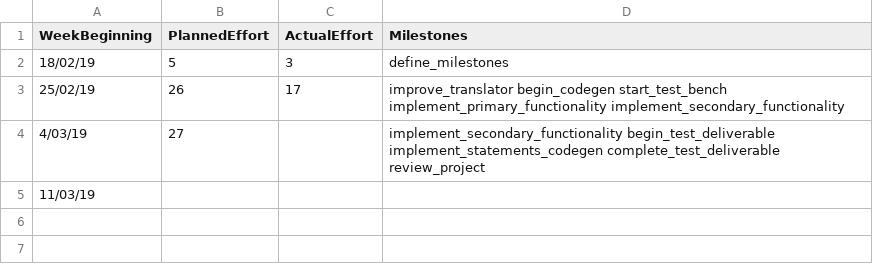
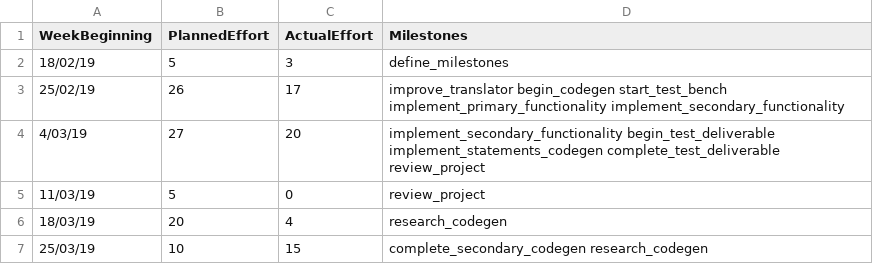
Before and after one commit to artreon/langproc2019, a CSV file: management/schedule.csv, drawn as a sheet; the diff names each change by its address in the sheet, - before the commit and + after, or states it on an @@ line.

```diff
--- a/management/schedule.csv
+++ b/management/schedule.csv
-C4 (ActualEffort): (empty)
+C4 (ActualEffort): 20
-B5 (PlannedEffort): (empty)
+B5 (PlannedEffort): 5
-C5 (ActualEffort): (empty)
+C5 (ActualEffort): 0
-D5 (Milestones): (empty)
+D5 (Milestones): review_project
+row 6: 18/03/19 | 20 | 4 | research_codegen
+row 7: 25/03/19 | 10 | 15 | complete_secondary_codegen research_codegen
```
Also changed, not shown: management/effort-log.csv, management/milestones.csv, 26 other files.
